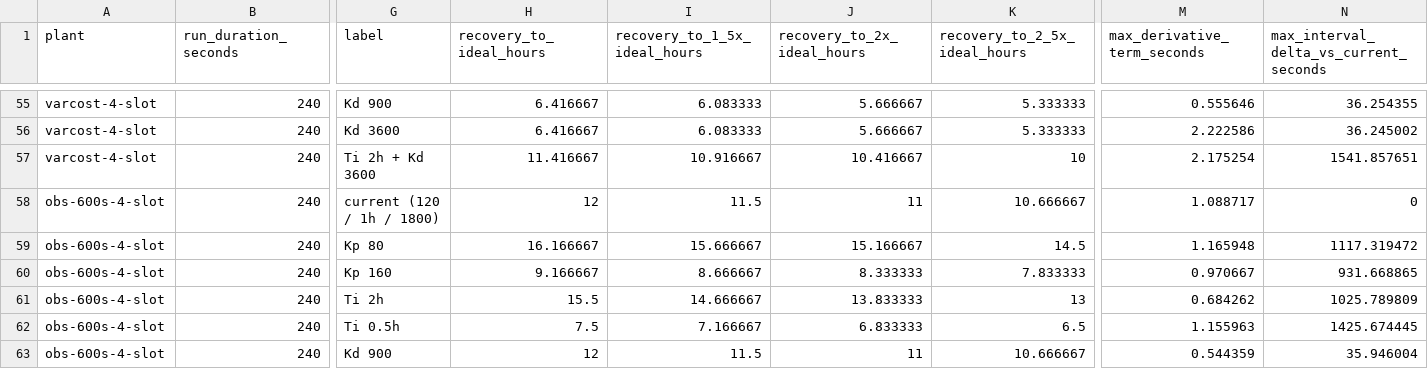
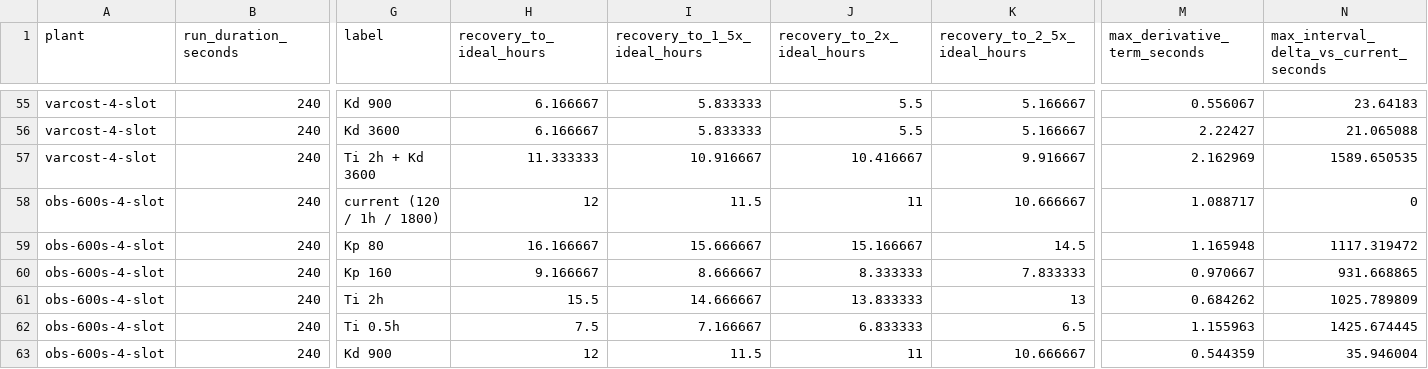
Before and after one commit to MEK-Org/rusa, a CSV file: research/generated/quota-closed-loop-plant-sensitivity.csv, drawn as a sheet; only a part is shown, gaps mark what is left out; the diff covers the shown part only; the diff names each change by its address in the sheet, - before the commit and + after, or states it on an @@ line.

```diff
--- a/research/generated/quota-closed-loop-plant-sensitivity.csv
+++ b/research/generated/quota-closed-loop-plant-sensitivity.csv
-H55:H56 (recovery_to_ideal_hours): 6.416667
+H55:H56 (recovery_to_ideal_hours): 6.166667
-I55:I56 (recovery_to_1_5x_ideal_hours): 6.083333
+I55:I56 (recovery_to_1_5x_ideal_hours): 5.833333
-J55:J56 (recovery_to_2x_ideal_hours): 5.666667
+J55:J56 (recovery_to_2x_ideal_hours): 5.5
-K55:K56 (recovery_to_2_5x_ideal_hours): 5.333333
+K55:K56 (recovery_to_2_5x_ideal_hours): 5.166667
-M55 (max_derivative_term_seconds): 0.555646
+M55 (max_derivative_term_seconds): 0.556067
-N55: 36.254355
+N55: 23.64183
-M56 (max_derivative_term_seconds): 2.222586
+M56 (max_derivative_term_seconds): 2.22427
-N56: 36.245002
+N56: 21.065088
-H57 (recovery_to_ideal_hours): 11.416667
+H57 (recovery_to_ideal_hours): 11.333333
-K57 (recovery_to_2_5x_ideal_hours): 10
+K57 (recovery_to_2_5x_ideal_hours): 9.916667
-M57 (max_derivative_term_seconds): 2.175254
+M57 (max_derivative_term_seconds): 2.162969
-N57: 1541.857651
+N57: 1589.650535
```
Also changed, not shown: 27 edited cells elsewhere in this file, 5 other files.
